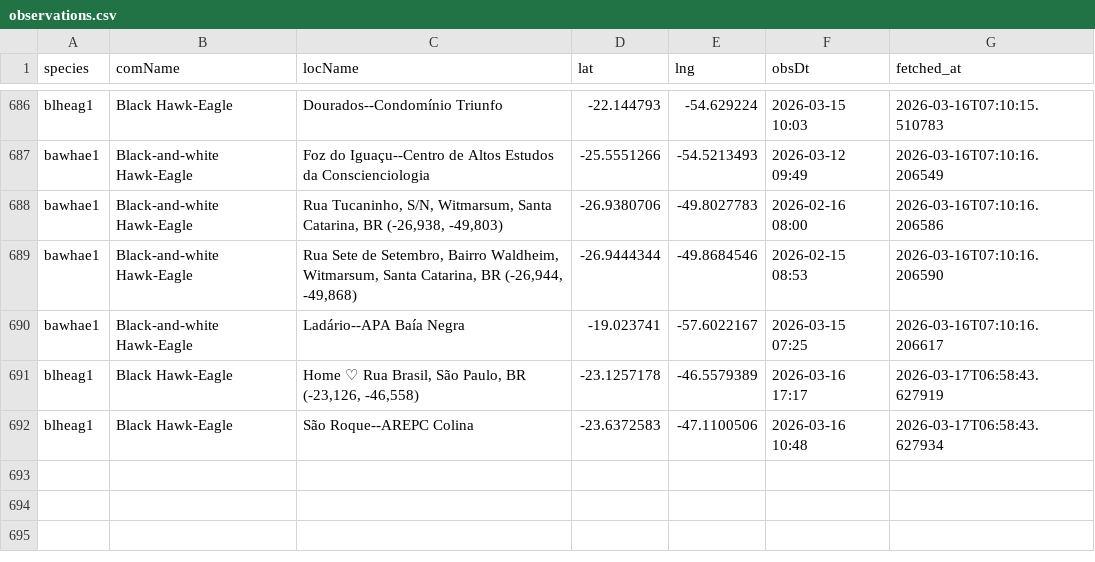
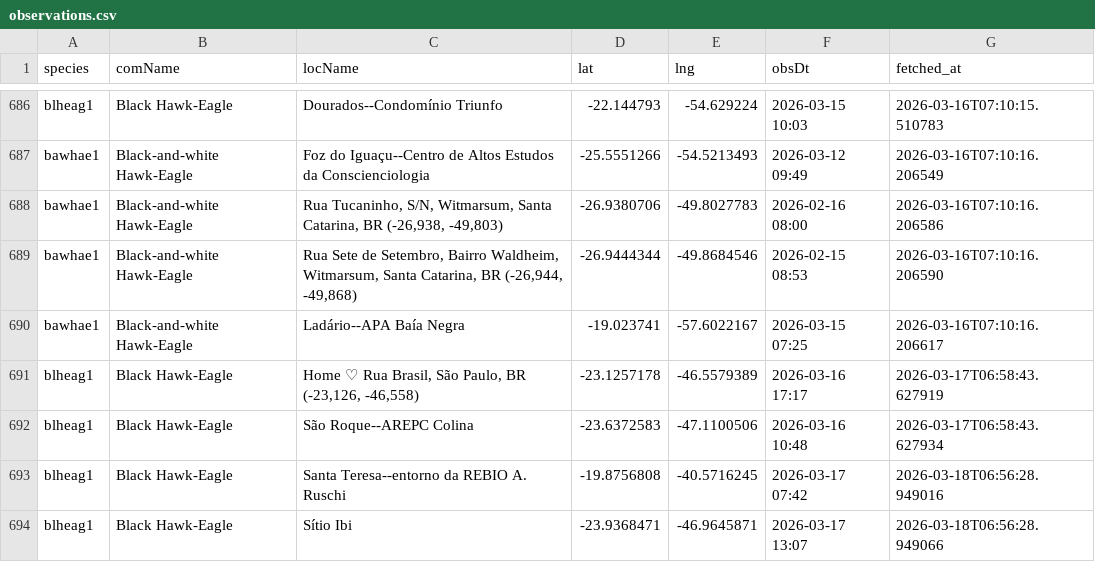
Before and after one commit to LucasEmerickTorrezani/ebird-aguias-de-penacho-dashboard, a CSV file: data/observations.csv, drawn as a sheet; only a part is shown, gaps mark what is left out; the diff names each change by its address in the sheet, - before the commit and + after, or states it on an @@ line.

```diff
--- a/data/observations.csv
+++ b/data/observations.csv
+row 693: blheag1 | Black Hawk-Eagle | Santa Teresa--entorno da REBIO A. Ruschi | -19.8756808 | -40.5716245 | 2026-03-17 07:42 | 2026-03-18T06:56:28.949016
+row 694: blheag1 | Black Hawk-Eagle | Sítio Ibi | -23.9368471 | -46.9645871 | 2026-03-17 13:07 | 2026-03-18T06:56:28.949066
```
